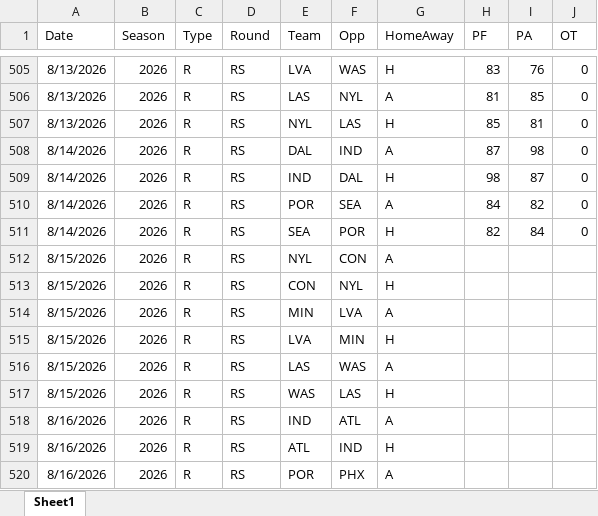
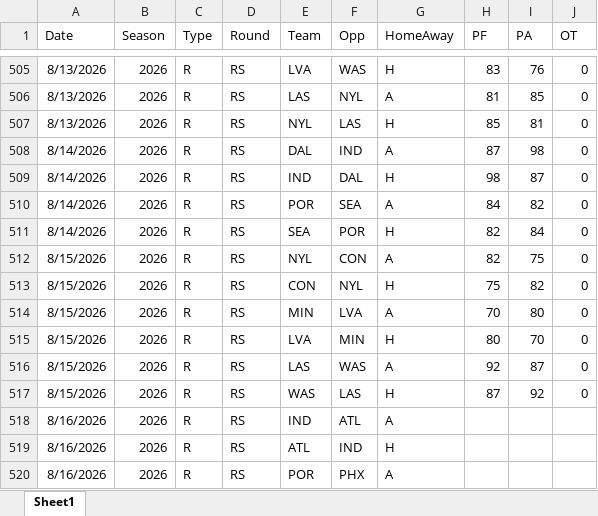
Before and after one commit to thomassutton-afk/TRACERsports, an Excel workbook: DBs/wnba/Results/WNBA_2026_Results.xlsx, sheet Sheet1, drawn as a sheet; only a part is shown, gaps mark what is left out; values as stored, in another font and other column widths than the file's, no borders; table styles not drawn; the diff names each change by its address in the sheet, - before the commit and + after, or states it on an @@ line.

Commit message:
Add 08-15-2026 Results

```diff
--- a/DBs/wnba/Results/WNBA_2026_Results.xlsx (sheet Sheet1)
+++ b/DBs/wnba/Results/WNBA_2026_Results.xlsx (sheet Sheet1)
-H512 (PF): (empty)
+H512 (PF): 82
-I512 (PA): (empty)
+I512 (PA): 75
-J512:J517 (OT): (empty)
+J512:J517 (OT): 0
-H513 (PF): (empty)
+H513 (PF): 75
-I513 (PA): (empty)
+I513 (PA): 82
-H514 (PF): (empty)
+H514 (PF): 70
-I514 (PA): (empty)
+I514 (PA): 80
-H515 (PF): (empty)
+H515 (PF): 80
-I515 (PA): (empty)
+I515 (PA): 70
-H516 (PF): (empty)
+H516 (PF): 92
-I516 (PA): (empty)
+I516 (PA): 87
-H517 (PF): (empty)
+H517 (PF): 87
-I517 (PA): (empty)
+I517 (PA): 92
```
Also changed, not shown: 15 other files.
